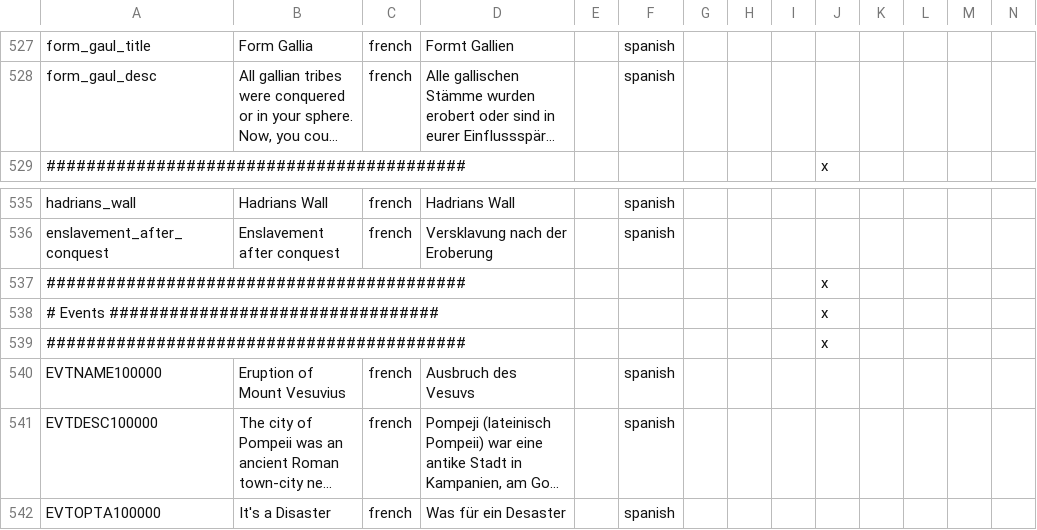
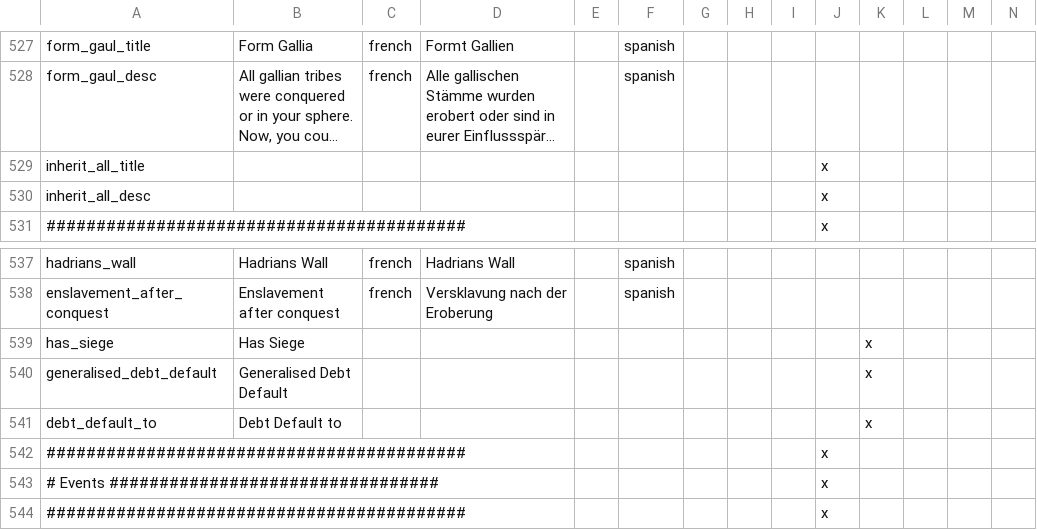
Before and after one commit to Tileta98/rormod, a CSV file: RoR/localisation/RoR_localisation.csv, drawn as a sheet; only a part is shown, gaps mark what is left out; the shorter side is filled out with more unchanged rows; long unchanged cells end in …; rows hold the shown columns only; the diff names each change by its address in the sheet, - before the commit and + after, or states it on an @@ line.

Commit message:
Validator: all except Events, Map, Poptypes. Localisation shall be uncecked.

```diff
--- a/RoR/localisation/RoR_localisation.csv
+++ b/RoR/localisation/RoR_localisation.csv
+row 529: inherit_all_title |  |  |  |  |  |  |  |  | x
+row 530: inherit_all_desc |  |  |  |  |  |  |  |  | x
+row 539: has_siege | Has Siege |  |  |  |  |  |  |  |  | x
+row 540: generalised_debt_default | Generalised Debt Default |  |  |  |  |  |  |  |  | x
+row 541: debt_default_to | Debt Default to |  |  |  |  |  |  |  |  | x
```
Also changed, not shown: 1 other file.
